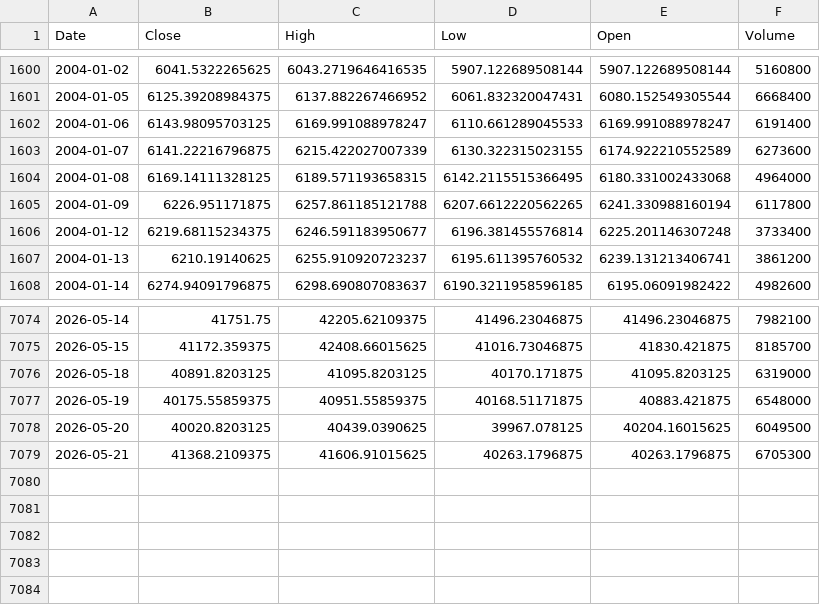
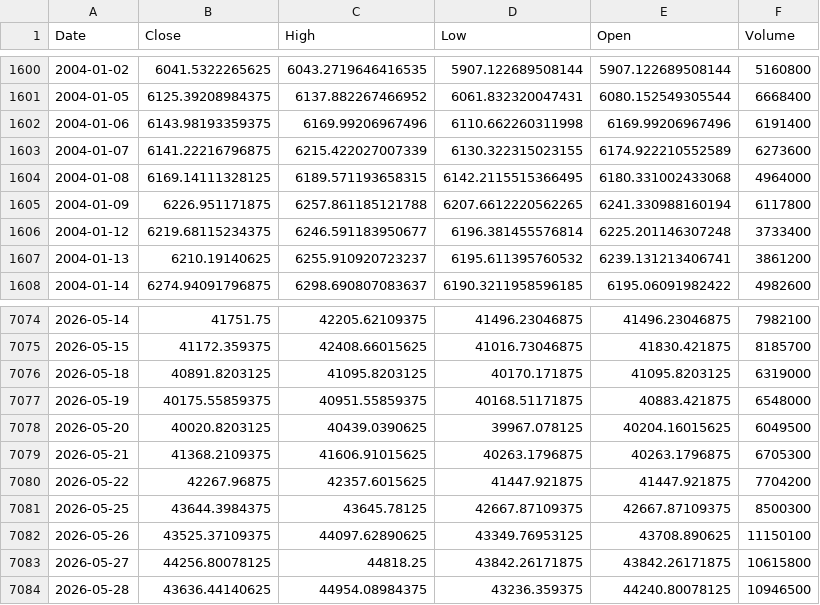
Before and after one commit to klee6153/my-stock-quant, a CSV file: TAIEX_歷史數據.csv, drawn as a sheet; only a part is shown, gaps mark what is left out.

```diff
--- a/TAIEX_歷史數據.csv
+++ b/TAIEX_歷史數據.csv
@@ -1601,3 +1601,3 @@ Date,Close,High,Low,Open,Volume
 2004-01-05,6125.39208984375,6137.882267466952,6061.832320047431,6080.152549305544,6668400
-2004-01-06,6143.98095703125,6169.991088978247,6110.661289045533,6169.991088978247,6191400
+2004-01-06,6143.98193359375,6169.99206967496,6110.662260311998,6169.99206967496,6191400
 2004-01-07,6141.22216796875,6215.422027007339,6130.322315023155,6174.922210552589,6273600
@@ -7079 +7079,6 @@ Date,Close,High,Low,Open,Volume
 2026-05-21,41368.2109375,41606.91015625,40263.1796875,40263.1796875,6705300
+2026-05-22,42267.96875,42357.6015625,41447.921875,41447.921875,7704200
+2026-05-25,43644.3984375,43645.78125,42667.87109375,42667.87109375,8500300
+2026-05-26,43525.37109375,44097.62890625,43349.76953125,43708.890625,11150100
+2026-05-27,44256.80078125,44818.25,43842.26171875,43842.26171875,10615800
+2026-05-28,43636.44140625,44954.08984375,43236.359375,44240.80078125,10946500
```
Also changed, not shown: 1 other file.
